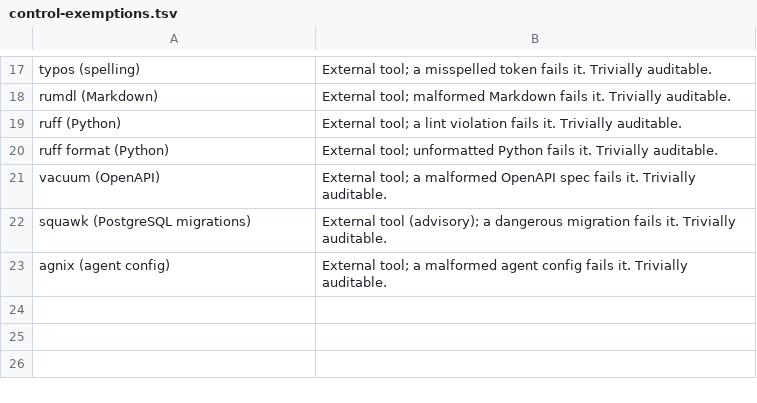
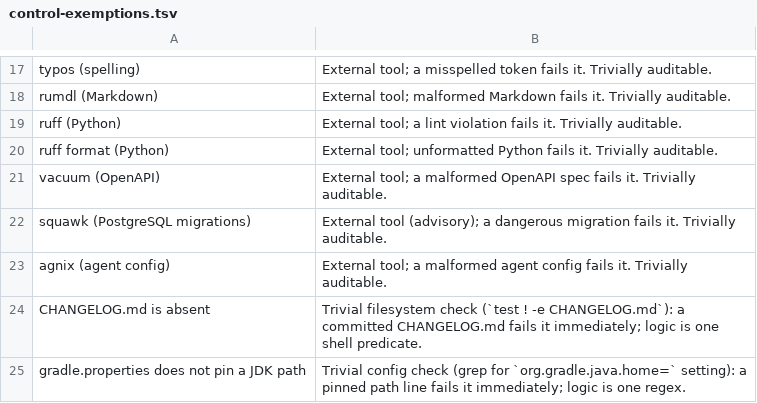
Before and after one commit to gazon1/wb-parser-kotlin-new, a TSV file: config/gates/control-exemptions.tsv, drawn as a sheet; only a part is shown, gaps mark what is left out.

Commit message:
refactor(ci): replace custom repo-rules script with architecture tests (#295)
* refactor(ci): replace custom repo-rules script with architecture tests

Migrate the rules from scripts/ci/check-repo-rules.py into
RepositoryArchitectureTest running in :app:test and keep repository/CI
invariants on existing gates (static-gates/check-ci-workflows) instead of a
custom Kotlin lexer script.

Closes #284

Co-authored-by: CommandCodeBot <noreply@commandcode.ai>

* .

* fix: resolve ktlint script failure and clarify architecture gate comment

- remove extra blank line in tests/build.gradle.kts
- update static gate comment to reflect app architecture source checks

Co-authored-by: CommandCodeBot <noreply@commandcode.ai>

---------

Co-authored-by: CommandCodeBot <noreply@commandcode.ai>

```diff
--- a/config/gates/control-exemptions.tsv
+++ b/config/gates/control-exemptions.tsv
@@ -23 +23,3 @@ squawk (PostgreSQL migrations)	External tool (advisory); a dangerous migration f
 agnix (agent config)	External tool; a malformed agent config fails it. Trivially auditable.
+CHANGELOG.md is absent	Trivial filesystem check (`test ! -e CHANGELOG.md`): a committed CHANGELOG.md fails it immediately; logic is one shell predicate.
+gradle.properties does not pin a JDK path	Trivial config check (grep for `org.gradle.java.home=` setting): a pinned path line fails it immediately; logic is one regex.
```
Also changed, not shown: 10 other files.
